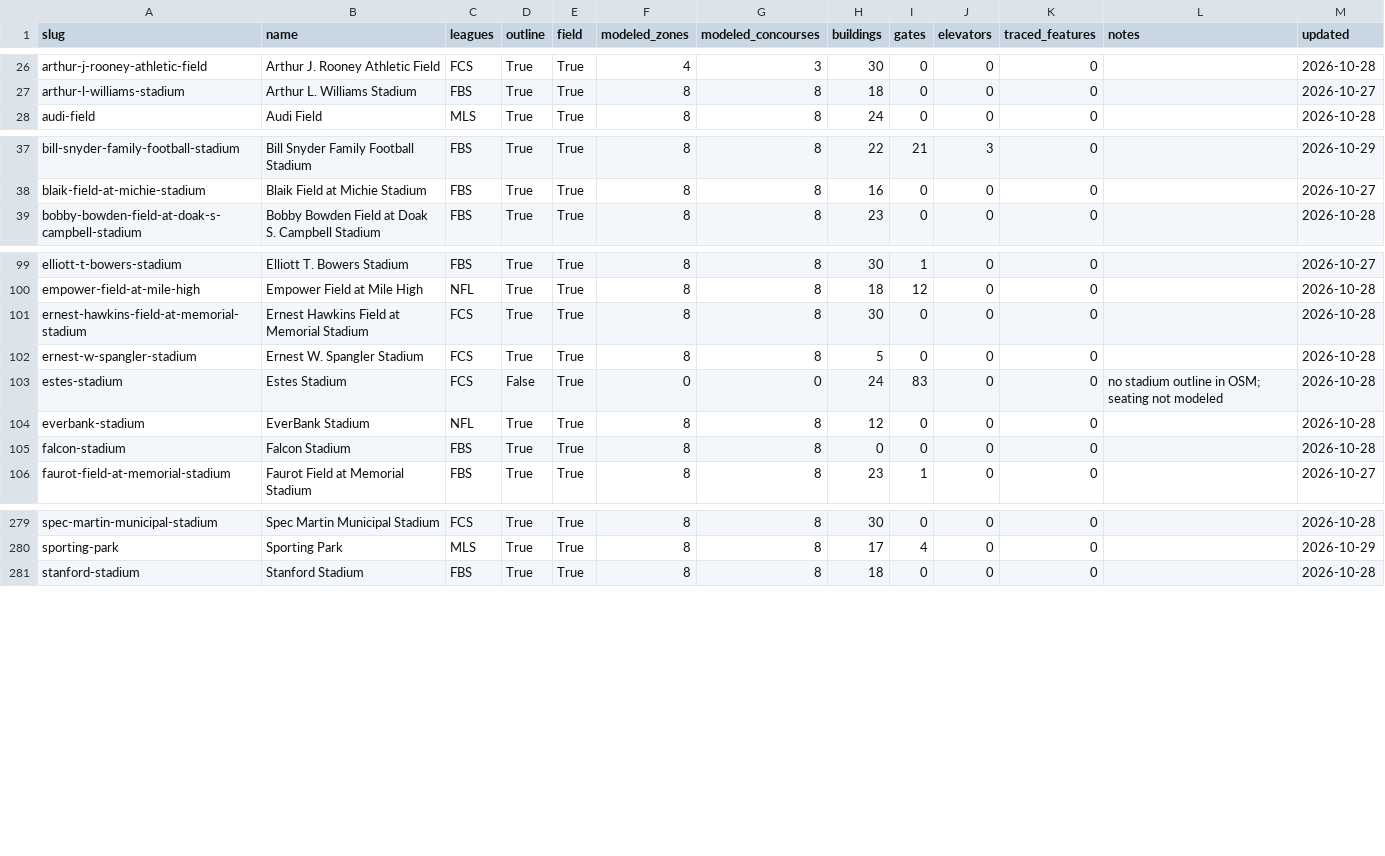
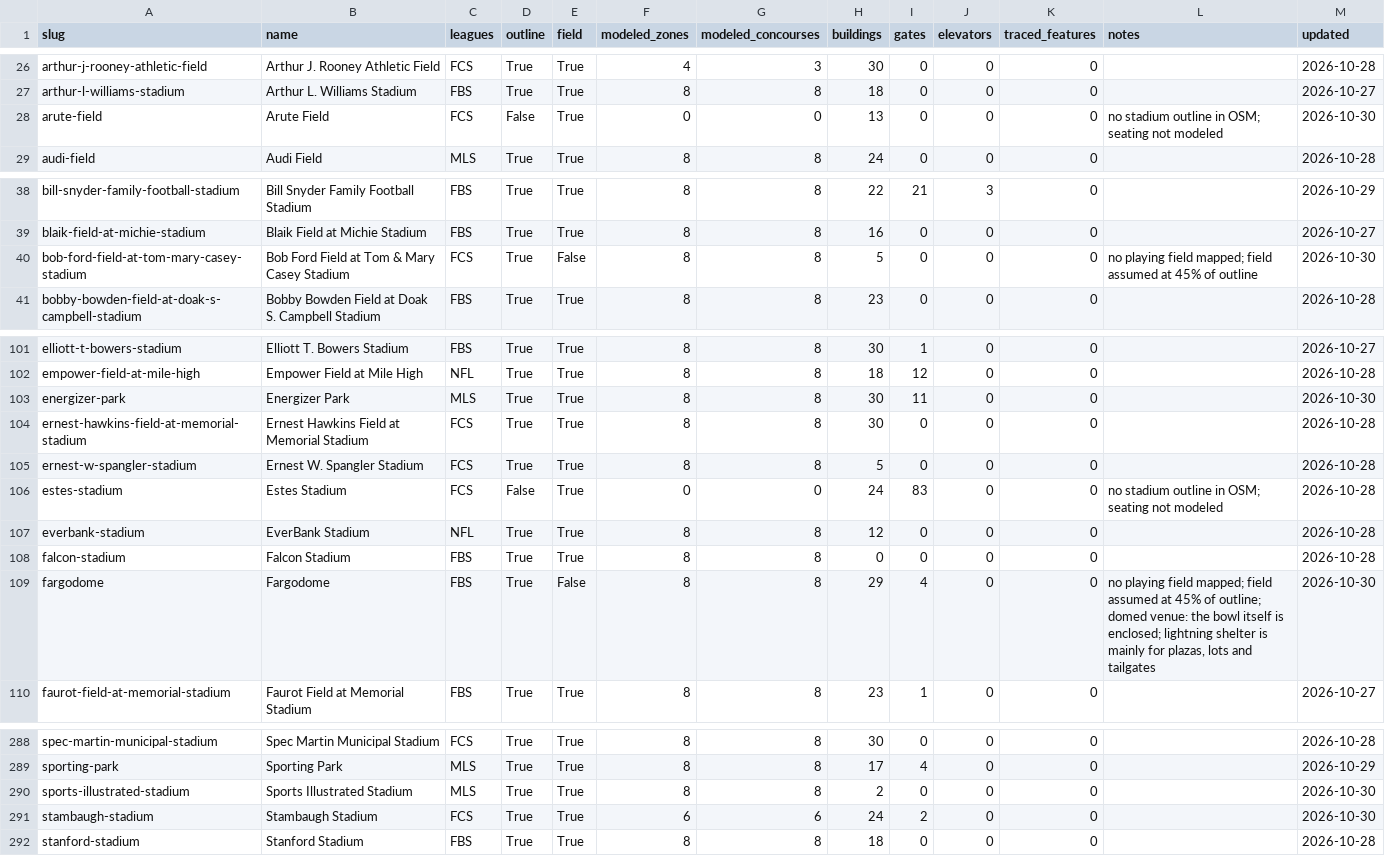
Before and after one commit to zeringueil-source/stadium-venue-library, a CSV file: venues/coverage.csv, drawn as a sheet; only a part is shown, gaps mark what is left out; the diff covers the shown part only; the diff names each change by its address in the sheet, - before the commit and + after, or states it on an @@ line.

```diff
--- a/venues/coverage.csv
+++ b/venues/coverage.csv
+row 28: arute-field | Arute Field | FCS | False | True | 0 | 0 | 13 | 0 | 0 | 0 | no stadium outline in OSM; seating not modeled | 2026-10-30
+row 40: bob-ford-field-at-tom-mary-casey-stadium | Bob Ford Field at Tom & Mary Casey Stadium | FCS | True | False | 8 | 8 | 5 | 0 | 0 | 0 | no playing field mapped; field assumed at 45% of outline | 2026-10-30
+row 103: energizer-park | Energizer Park | MLS | True | True | 8 | 8 | 30 | 11 | 0 | 0 |  | 2026-10-30
+row 109: fargodome | Fargodome | FBS | True | False | 8 | 8 | 29 | 4 | 0 | 0 | no playing field mapped; field assumed at 45% of outline; domed venue: the bowl itself is enclosed; lightning shelter is mainly for plazas, lots and tailgates | 2026-10-30
+row 290: sports-illustrated-stadium | Sports Illustrated Stadium | MLS | True | True | 8 | 8 | 2 | 0 | 0 | 0 |  | 2026-10-30
+row 291: stambaugh-stadium | Stambaugh Stadium | FCS | True | True | 6 | 6 | 24 | 2 | 0 | 0 |  | 2026-10-30
```
Also changed, not shown: 8 added rows elsewhere in this file, 15 other files.
